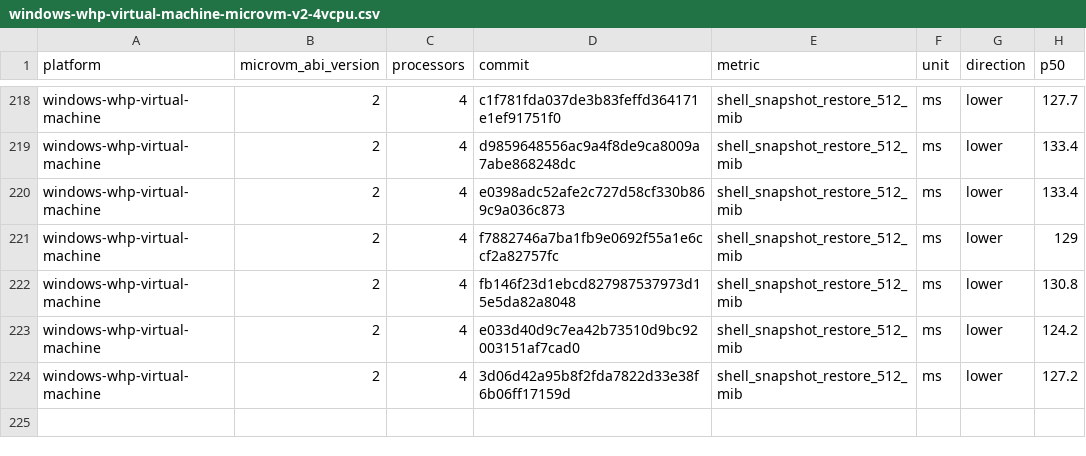
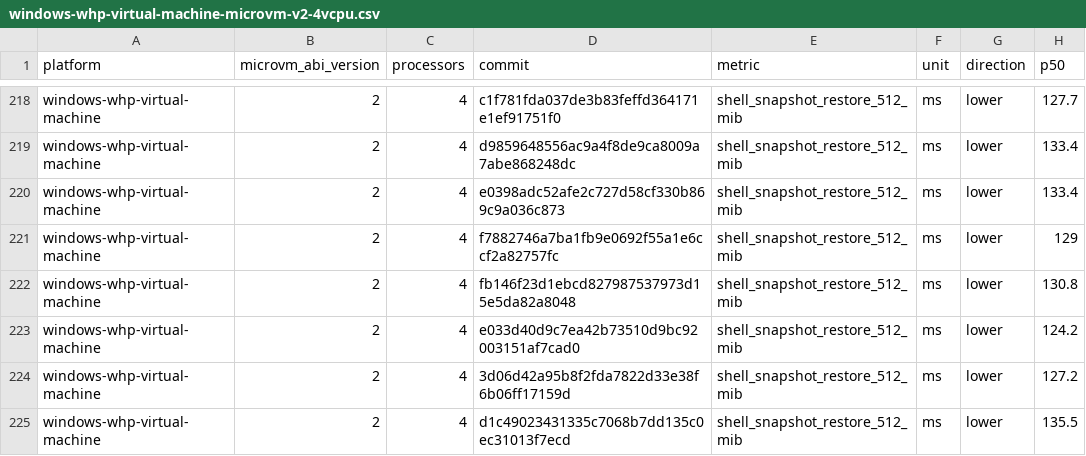
Before and after one commit to 56steve/nvx, a CSV file: data/windows-whp-virtual-machine-microvm-v2-4vcpu.csv, drawn as a sheet; only a part is shown, gaps mark what is left out.

```diff
--- a/data/windows-whp-virtual-machine-microvm-v2-4vcpu.csv
+++ b/data/windows-whp-virtual-machine-microvm-v2-4vcpu.csv
@@ -224 +224,2 @@ windows-whp-virtual-machine,2,4,e033d40d9c7ea42b73510d9bc92003151af7cad0,shell_s
 windows-whp-virtual-machine,2,4,3d06d42a95b8f2fda7822d33e38f6b06ff17159d,shell_snapshot_restore_512_mib,ms,lower,127.2
+windows-whp-virtual-machine,2,4,d1c49023431335c7068b7dd135c0ec31013f7ecd,shell_snapshot_restore_512_mib,ms,lower,135.5
```
Also changed, not shown: data/linux-kvm-virtual-machine-microvm-v2-1vcpu.csv, data/linux-mshv-virtual-machine-microvm-v2-1vcpu.csv, 9 other files.
